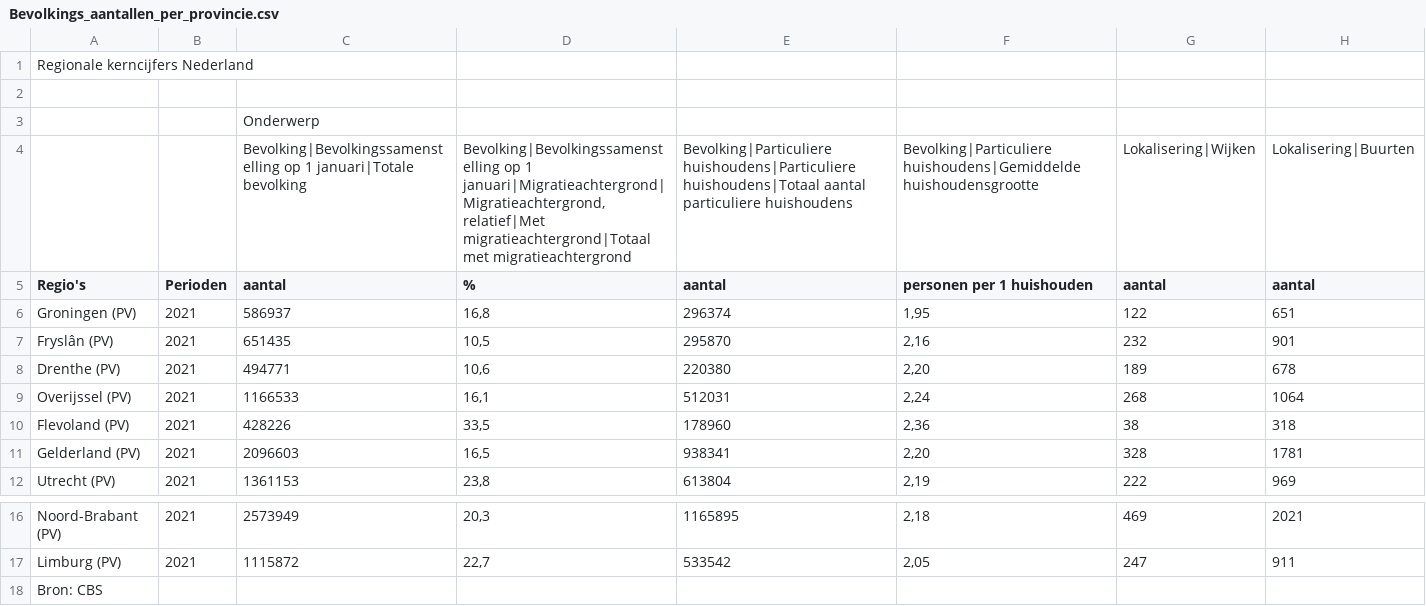
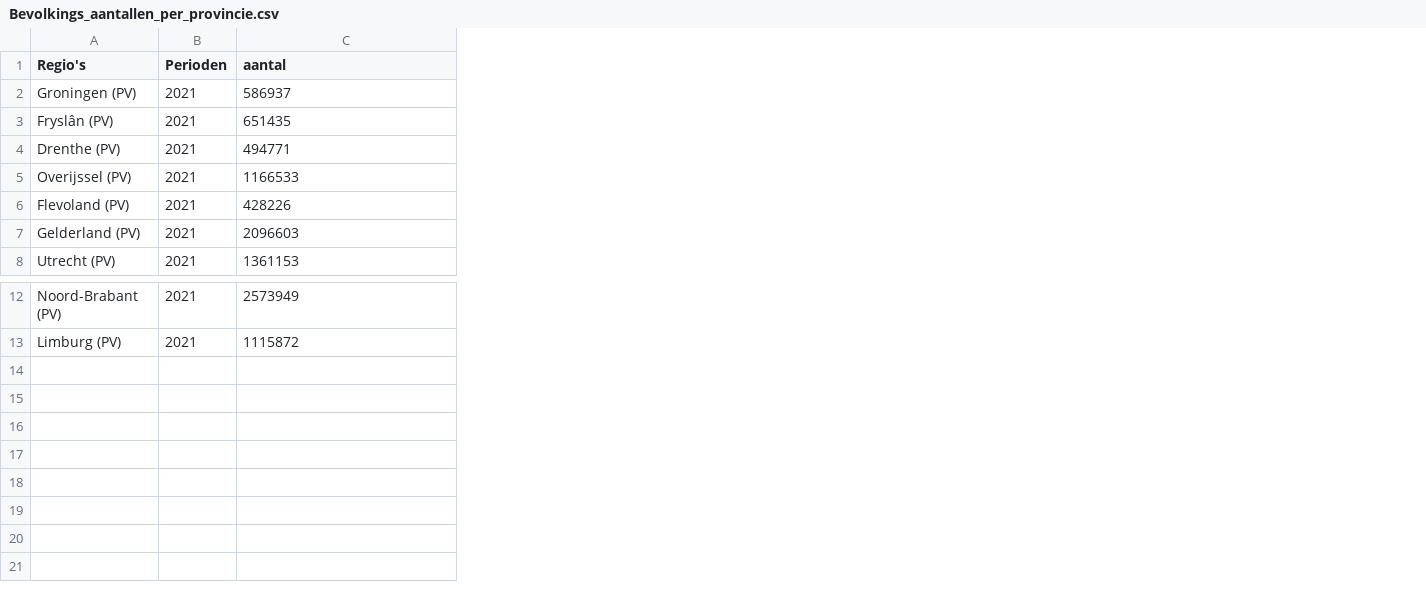
Before and after one commit to Jamie-Meyer-Fontys/CovidResearchDASC, a CSV file: datasets/Bevolkings_aantallen_per_provincie.csv, drawn as a sheet; only a part is shown, gaps mark what is left out; removed rows and columns are numbered as before the commit, all else as after; the diff names each change by its address in the sheet, - before the commit and + after, or states it on an @@ line.

```diff
--- a/datasets/Bevolkings_aantallen_per_provincie.csv
+++ b/datasets/Bevolkings_aantallen_per_provincie.csv
-column D (%), rows 6-12: 16,8 | 10,5 | 10,6 | 16,1 | 33,5 | 16,5 | 23,8; rows 16-17: 20,3 | 22,7
-column E (aantal), rows 6-12: 296374 | 295870 | 220380 | 512031 | 178960 | 938341 | 613804; rows 16-17: 1165895 | 533542
-column F (personen per 1 huishouden), rows 6-12: 1,95 | 2,16 | 2,20 | 2,24 | 2,36 | 2,20 | 2,19; rows 16-17: 2,18 | 2,05
-column G (aantal), rows 6-12: 122 | 232 | 189 | 268 | 38 | 328 | 222; rows 16-17: 469 | 247
-column H (aantal), rows 6-12: 651 | 901 | 678 | 1064 | 318 | 1781 | 969; rows 16-17: 2021 | 911
-row 1: Regionale kerncijfers Nederland
-row 2: (empty)
-row 3:  |  | Onderwerp
-row 4:  |  | Bevolking|Bevolkingssamenstelling op 1 januari|Totale bevolking | Bevolking|Bevolkingssamenstelling op 1 januari|Migratieachtergrond|Migratieachtergrond, relatief|Met migratieachtergrond|Totaal met migratieachtergrond | Bevolking|Particuliere huishoudens|Particuliere huishoudens|Totaal aantal particuliere huishoudens | Bevolking|Particuliere huishoudens|Gemiddelde huishoudensgrootte | Lokalisering|Wijken | Lokalisering|Buurten
-row 18: Bron: CBS
```
Also changed, not shown: 2 other files.
